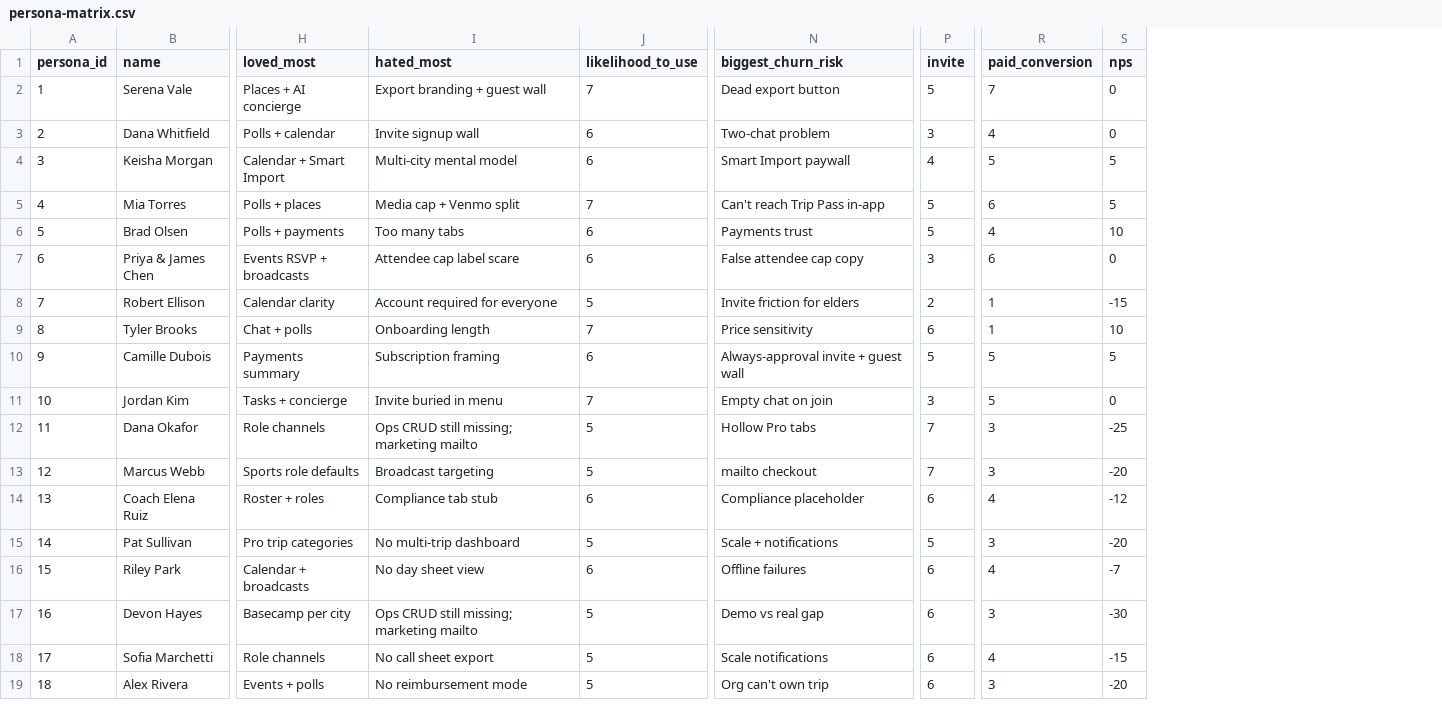
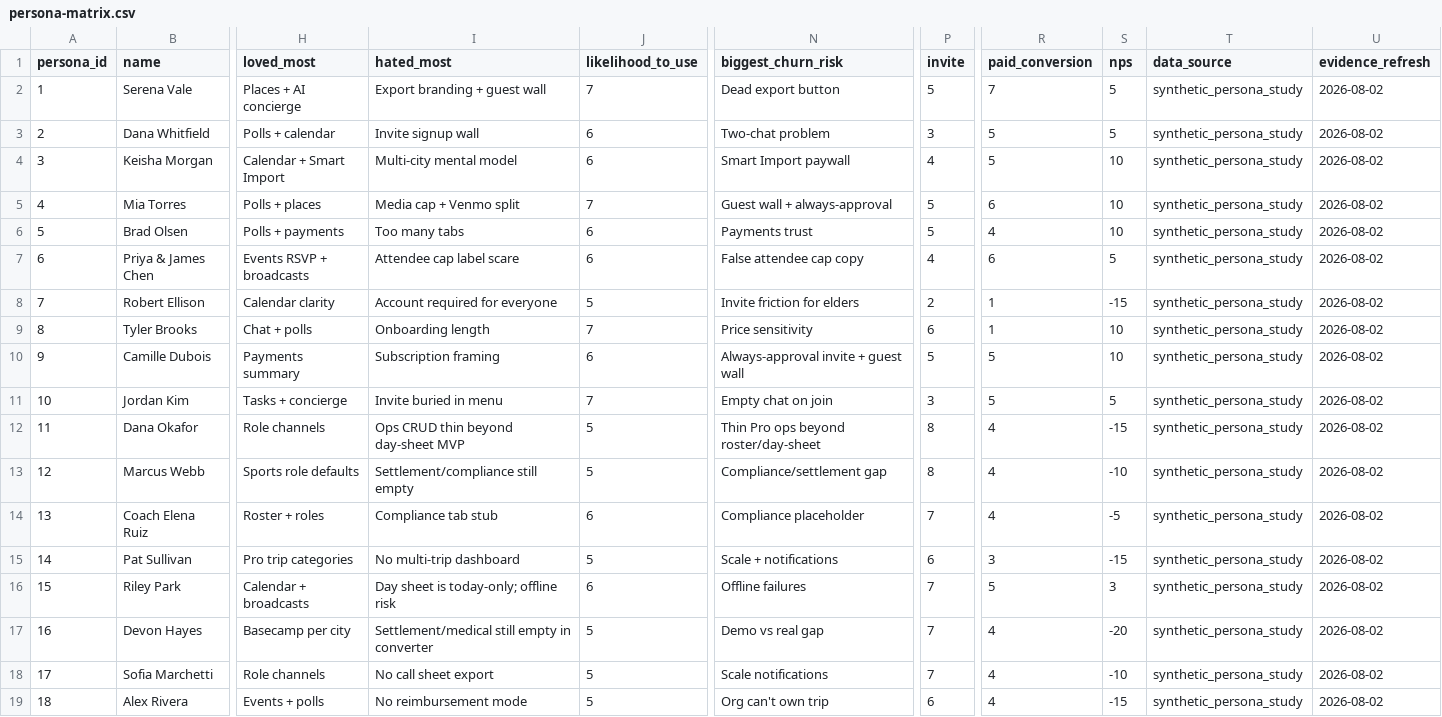
Before and after one commit to Chravel-Inc/chravel-web, a CSV file: docs/research/synthetic-user-testing/2026-06-11-30-persona-study/persona-matrix.csv, drawn as a sheet; only a part is shown, gaps mark what is left out; the diff covers the shown part only; the diff names each change by its address in the sheet, - before the commit and + after, or states it on an @@ line.

```diff
--- a/docs/research/synthetic-user-testing/2026-06-11-30-persona-study/persona-matrix.csv
+++ b/docs/research/synthetic-user-testing/2026-06-11-30-persona-study/persona-matrix.csv
+column T (data_source), rows 2-19: all synthetic_persona_study
+column U (evidence_refresh), rows 2-19: all 2026-08-02
-S2:S3 (nps): 0
+S2:S3 (nps): 5
-R3 (paid_conversion): 4
+R3 (paid_conversion): 5
-S4:S5 (nps): 5
+S4:S5 (nps): 10
-N5 (biggest_churn_risk): Can't reach Trip Pass in-app
+N5 (biggest_churn_risk): Guest wall + always-approval
-P7 (invite): 3
+P7 (invite): 4
-S7 (nps): 0
+S7 (nps): 5
-S10 (nps): 5
+S10 (nps): 10
-S11 (nps): 0
+S11 (nps): 5
-I12 (hated_most): Ops CRUD still missing; marketing mailto
+I12 (hated_most): Ops CRUD thin beyond day-sheet MVP
-N12 (biggest_churn_risk): Hollow Pro tabs
+N12 (biggest_churn_risk): Thin Pro ops beyond roster/day-sheet
-P12:P13 (invite): 7
+P12:P13 (invite): 8
-R12:R13 (paid_conversion): 3
+R12:R13 (paid_conversion): 4
-S12 (nps): -25
+S12 (nps): -15
-I13 (hated_most): Broadcast targeting
+I13 (hated_most): Settlement/compliance still empty
-N13 (biggest_churn_risk): mailto checkout
+N13 (biggest_churn_risk): Compliance/settlement gap
-S13 (nps): -20
+S13 (nps): -10
-P14 (invite): 6
+P14 (invite): 7
-S14 (nps): -12
+S14 (nps): -5
-P15 (invite): 5
+P15 (invite): 6
-S15 (nps): -20
+S15 (nps): -15
-I16 (hated_most): No day sheet view
+I16 (hated_most): Day sheet is today-only; offline risk
-P16:P18 (invite): 6
+P16:P18 (invite): 7
-R16 (paid_conversion): 4
+R16 (paid_conversion): 5
-S16 (nps): -7
+S16 (nps): 3
-I17 (hated_most): Ops CRUD still missing; marketing mailto
+I17 (hated_most): Settlement/medical still empty in converter
-R17 (paid_conversion): 3
+R17 (paid_conversion): 4
-S17 (nps): -30
+S17 (nps): -20
-S18 (nps): -15
+S18 (nps): -10
-R19 (paid_conversion): 3
+R19 (paid_conversion): 4
-S19 (nps): -20
+S19 (nps): -15
```
Also changed, not shown: 11 edited cells elsewhere in this file, docs/research/synthetic-user-testing/2026-06-11-30-persona-study/feature-findings.csv, docs/research/synthetic-user-testing/2026-06-11-30-persona-study/pricing-insights.csv, 9 other files.
